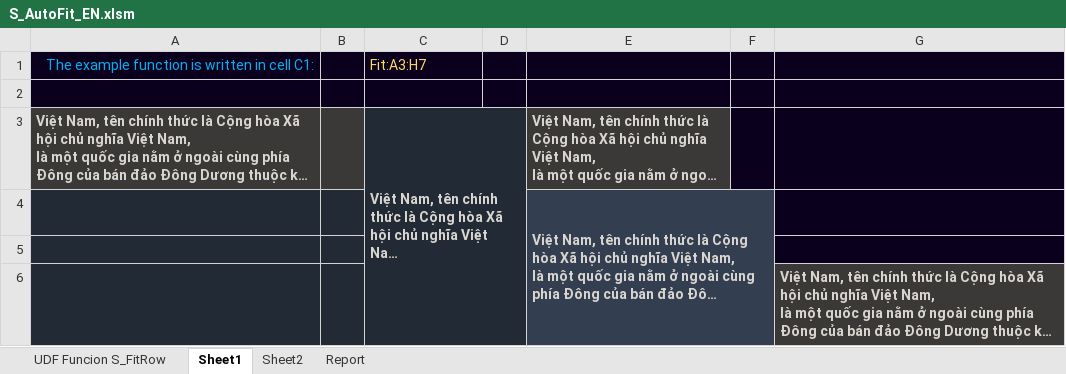
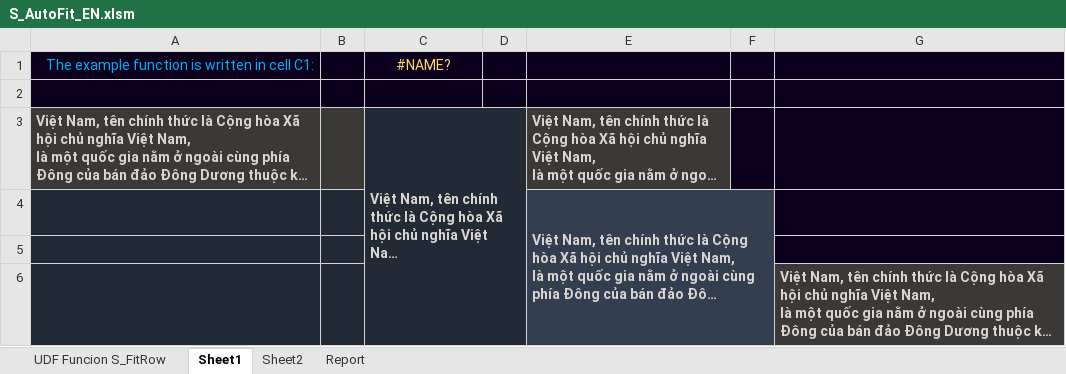
Before and after one commit to SanbiVN/FitRowXL, an Excel workbook: S_AutoFit_EN.xlsm, sheet Sheet1, drawn as a sheet; long unchanged cells end in …; values as stored, in another font and other column widths than the file's, no borders; charts and pictures not drawn; the diff names each change by its address in the sheet, - before the commit and + after, or states it on an @@ line.

Commit message:
Update S_AutoFit_EN.xlsm

```diff
--- a/S_AutoFit_EN.xlsm (sheet Sheet1)
+++ b/S_AutoFit_EN.xlsm (sheet Sheet1)
-C1: Fit:A3:H7
+C1: #NAME?
-C1 alignment: left
+C1 alignment: center
```
